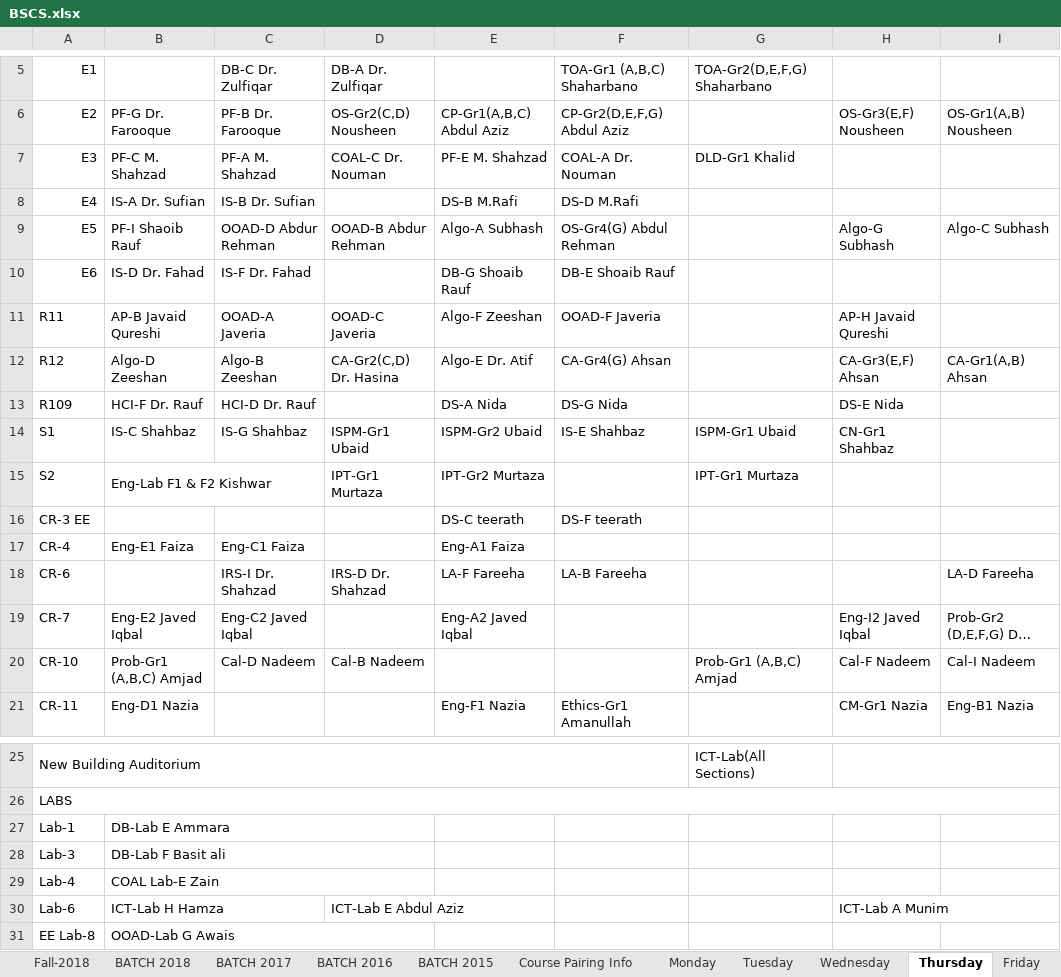
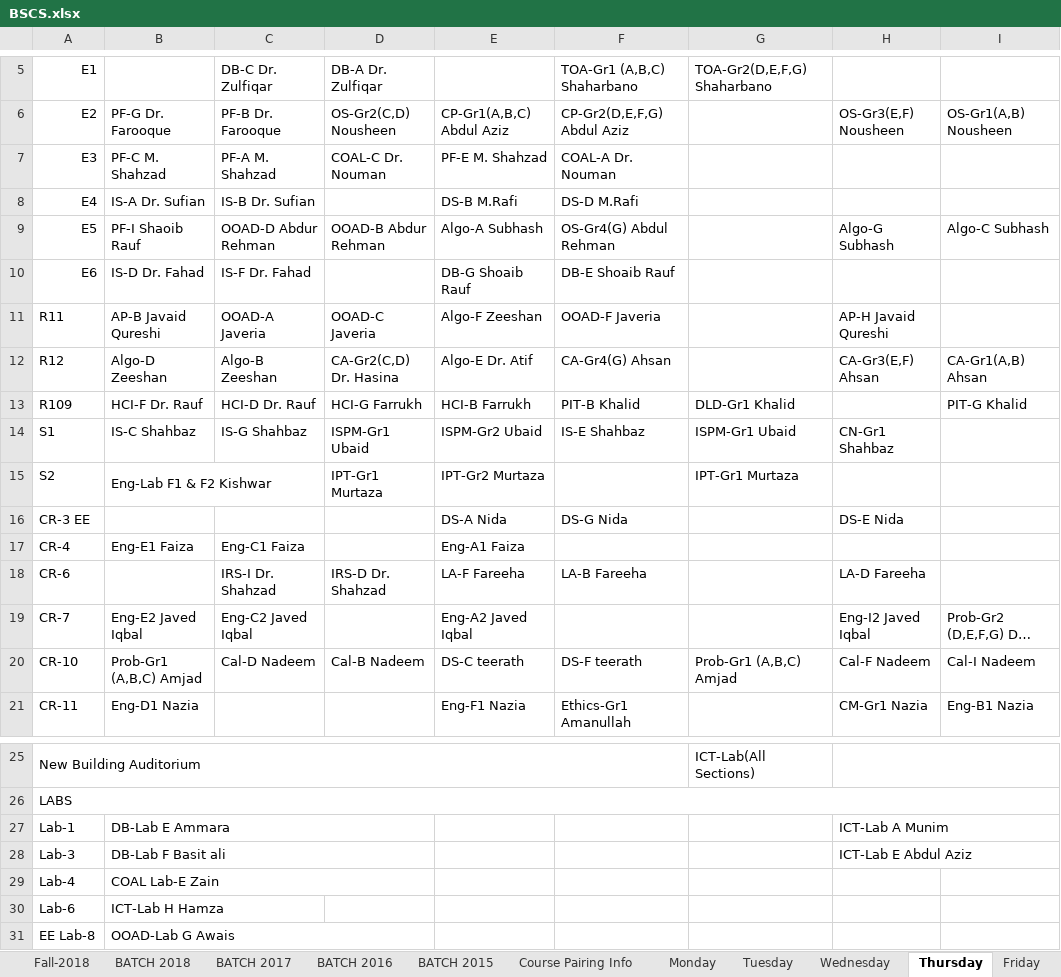
Before and after one commit to saadismail/timetable, an Excel workbook: include/BSCS.xlsx, sheet Thursday, drawn as a sheet; only a part is shown, gaps mark what is left out; long unchanged cells end in …; values as stored, in another font and other column widths than the file's, no cell formats; the diff names each change by its address in the sheet, - before the commit and + after, or states it on an @@ line.

```diff
--- a/include/BSCS.xlsx (sheet Thursday)
+++ b/include/BSCS.xlsx (sheet Thursday)
-G7: DLD-Gr1 Khalid
+G7: (empty)
-D13: (empty)
+D13: HCI-G Farrukh
-E13: DS-A Nida
+E13: HCI-B Farrukh
-F13: DS-G Nida
+F13: PIT-B Khalid
-G13: (empty)
+G13: DLD-Gr1 Khalid
-H13: DS-E Nida
+H13: (empty)
-I13: (empty)
+I13: PIT-G Khalid
-E16: DS-C teerath
+E16: DS-A Nida
-F16: DS-F teerath
+F16: DS-G Nida
-H16: (empty)
+H16: DS-E Nida
-H18: (empty)
+H18: LA-D Fareeha
-I18: LA-D Fareeha
+I18: (empty)
-E20: (empty)
+E20: DS-C teerath
-F20: (empty)
+F20: DS-F teerath
-H27: (empty)
+H27: ICT-Lab A Munim
+H27:I27 merged
-H28: (empty)
+H28: ICT-Lab E Abdul Aziz
+H28:I28 merged
-D30: ICT-Lab E Abdul Aziz
+D30: (empty)
-D30:E30 merged
-H30: ICT-Lab A Munim
+H30: (empty)
-H30:I30 merged
```
Also changed, not shown: sheet Friday, sheet Wednesday, sheet Fall-2018, sheet Monday, sheet Tuesday, cell formats, include/BSCS-modified.xlsx.
